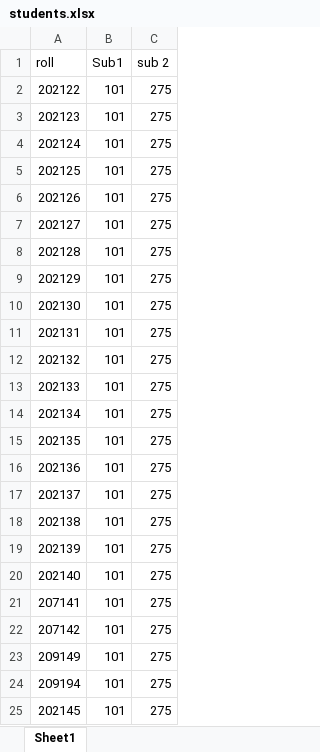
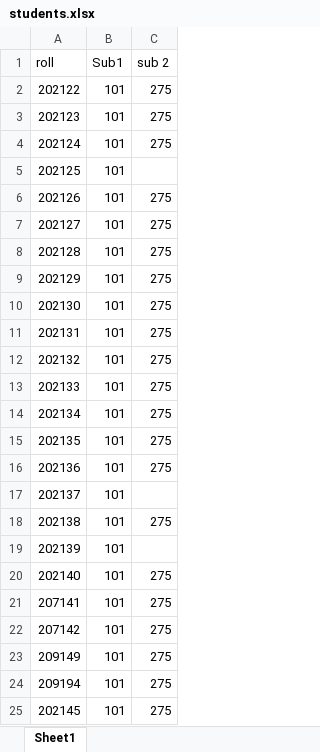
Before and after one commit to Sulayman-WebMaster/TopSheet-Maker, an Excel workbook: students.xlsx, sheet Sheet1, drawn as a sheet; only a part is shown; values as stored, in another font and other column widths than the file's, no borders; the diff names each change by its address in the sheet, - before the commit and + after, or states it on an @@ line.

```diff
--- a/students.xlsx (sheet Sheet1)
+++ b/students.xlsx (sheet Sheet1)
-C5 (sub 2): 275
+C5 (sub 2): (empty)
-C17 (sub 2): 275
+C17 (sub 2): (empty)
-C19 (sub 2): 275
+C19 (sub 2): (empty)
```
Also changed, not shown: 3 other files.
